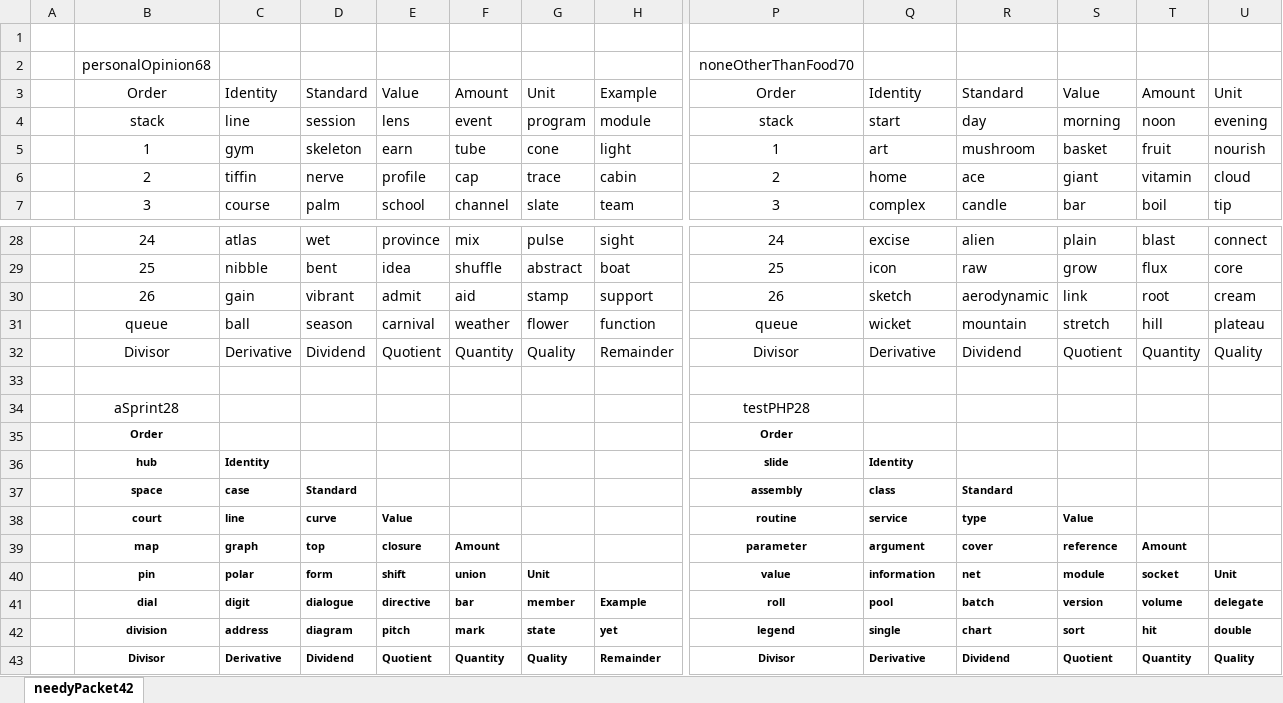
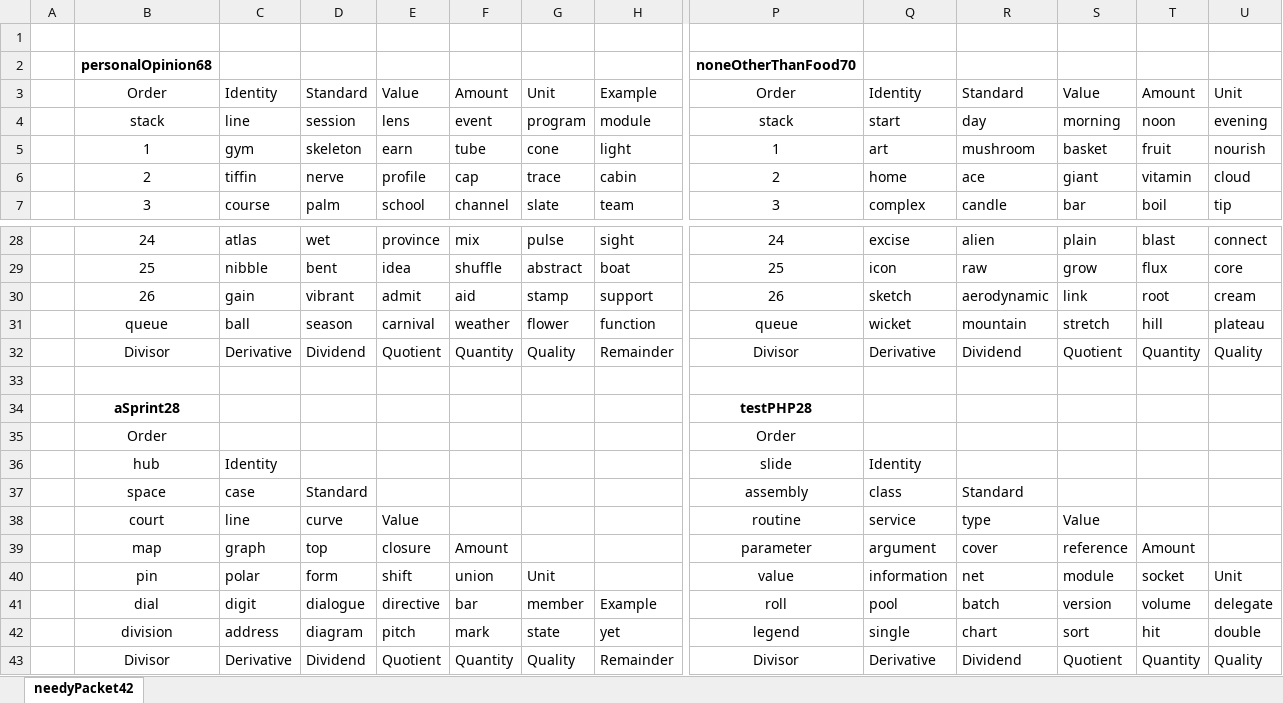
Before and after one commit to openroot/onlyIf31, an Excel workbook: onlyIf31/asset/needyPacket42/needyPacket42.xlsx, sheet needyPacket42, drawn as a sheet; only a part is shown, gaps mark what is left out; values as stored, in another font and other column widths than the file's, no borders; charts and pictures not drawn; the diff covers the shown part only; the diff names each change by its address in the sheet, - before the commit and + after, or states it on an @@ line.

```diff
--- a/onlyIf31/asset/needyPacket42/needyPacket42.xlsx (sheet needyPacket42)
+++ b/onlyIf31/asset/needyPacket42/needyPacket42.xlsx (sheet needyPacket42)
-B2 bold: off
+B2 bold: on
-P2 bold: off
+P2 bold: on
-B34 bold: off
+B34 bold: on
-P34 bold: off
+P34 bold: on
-B35 bold: on
+B35 bold: off, text size: larger
-P35 bold: on
+P35 bold: off, text size: larger
-B36:C36 bold: on
+B36:C36 bold: off, text size: larger
-P36:Q36 bold: on
+P36:Q36 bold: off, text size: larger
-B37:D37 bold: on
+B37:D37 bold: off, text size: larger
-P37:R37 bold: on
+P37:R37 bold: off, text size: larger
-B38:E38 bold: on
+B38:E38 bold: off, text size: larger
-P38:S38 bold: on
+P38:S38 bold: off, text size: larger
-B39:F39 bold: on
+B39:F39 bold: off, text size: larger
-P39:T39 bold: on
+P39:T39 bold: off, text size: larger
-B40:G40 bold: on
+B40:G40 bold: off, text size: larger
-P40:U40 bold: on
+P40:U40 bold: off, text size: larger
-B41:H43 bold: on
+B41:H43 bold: off, text size: larger
-P41:U43 bold: on
+P41:U43 bold: off, text size: larger
```
Also changed, not shown: cell formats elsewhere in this sheet, 3 other files.
